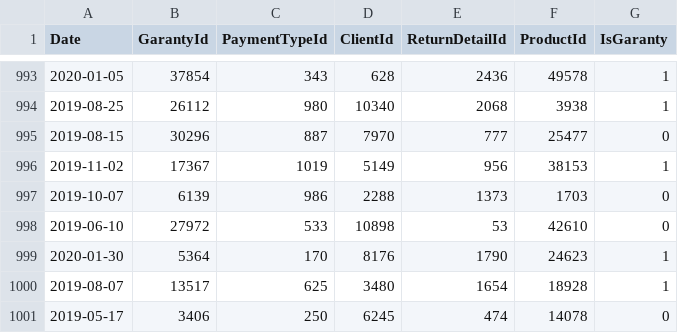
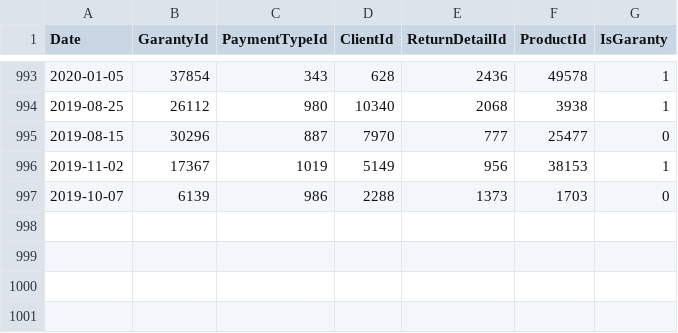
Before and after one commit to OlhaZSholohon/LV468, a CSV file: SourceFiles/Demo2/FactReturns/MOCK_DATA (5).csv, drawn as a sheet; only a part is shown, gaps mark what is left out; the diff names each change by its address in the sheet, - before the commit and + after, or states it on an @@ line.

```diff
--- a/SourceFiles/Demo2/FactReturns/MOCK_DATA (5).csv
+++ b/SourceFiles/Demo2/FactReturns/MOCK_DATA (5).csv
-row 998: 2019-06-10 | 27972 | 533 | 10898 | 53 | 42610 | 0
-row 999: 2020-01-30 | 5364 | 170 | 8176 | 1790 | 24623 | 1
-row 1000: 2019-08-07 | 13517 | 625 | 3480 | 1654 | 18928 | 1
-row 1001: 2019-05-17 | 3406 | 250 | 6245 | 474 | 14078 | 0
```
Also changed, not shown: SourceFiles/Demo2/FactReturns/MOCK_DATA (1).csv.
